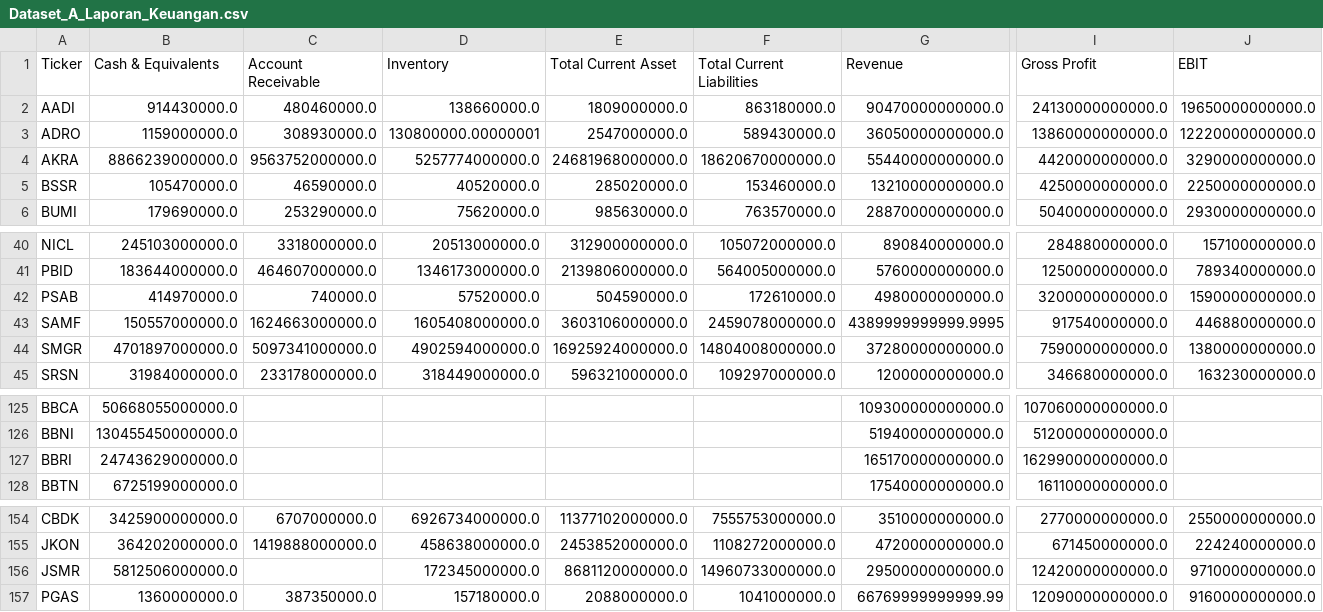
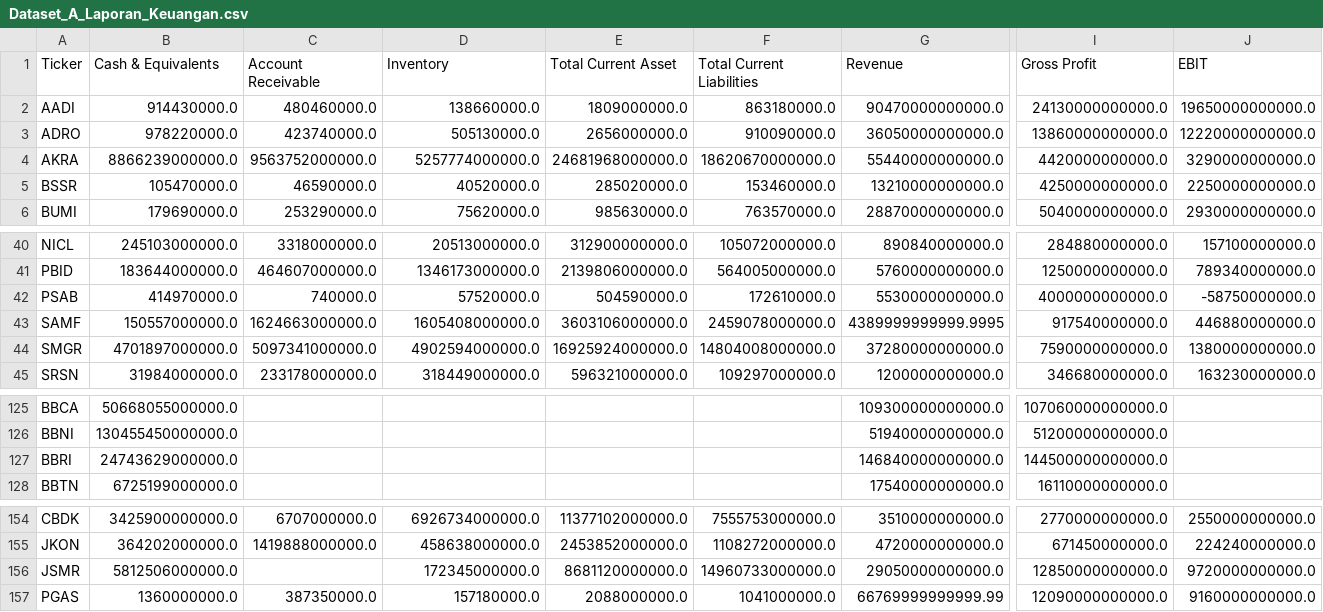
Before and after one commit to dodoreminica/pressure-monitor, a CSV file: Dataset_A_Laporan_Keuangan.csv, drawn as a sheet; only a part is shown, gaps mark what is left out; the diff covers the shown part only; the diff names each change by its address in the sheet, - before the commit and + after, or states it on an @@ line.

```diff
--- a/Dataset_A_Laporan_Keuangan.csv
+++ b/Dataset_A_Laporan_Keuangan.csv
-B3 (Cash & Equivalents): 1159000000.0
+B3 (Cash & Equivalents): 978220000.0
-C3 (Account Receivable): 308930000.0
+C3 (Account Receivable): 423740000.0
-D3 (Inventory): 130800000.00000001
+D3 (Inventory): 505130000.0
-E3 (Total Current Asset): 2547000000.0
+E3 (Total Current Asset): 2656000000.0
-F3 (Total Current Liabilities): 589430000.0
+F3 (Total Current Liabilities): 910090000.0
-G42 (Revenue): 4980000000000.0
+G42 (Revenue): 5530000000000.0
-I42 (Gross Profit): 3200000000000.0
+I42 (Gross Profit): 4000000000000.0
-J42 (EBIT): 1590000000000.0
+J42 (EBIT): -58750000000.0
-G127 (Revenue): 165170000000000.0
+G127 (Revenue): 146840000000000.0
-I127 (Gross Profit): 162990000000000.0
+I127 (Gross Profit): 144500000000000.0
-G156 (Revenue): 29500000000000.0
+G156 (Revenue): 29050000000000.0
-I156 (Gross Profit): 12420000000000.0
+I156 (Gross Profit): 12850000000000.0
-J156 (EBIT): 9710000000000.0
+J156 (EBIT): 9720000000000.0
```
Also changed, not shown: 9 edited cells elsewhere in this file, Dataset_B_Harga_Wajar.csv, Dataset_C_Risk_Scoring.csv, 2 other files.
